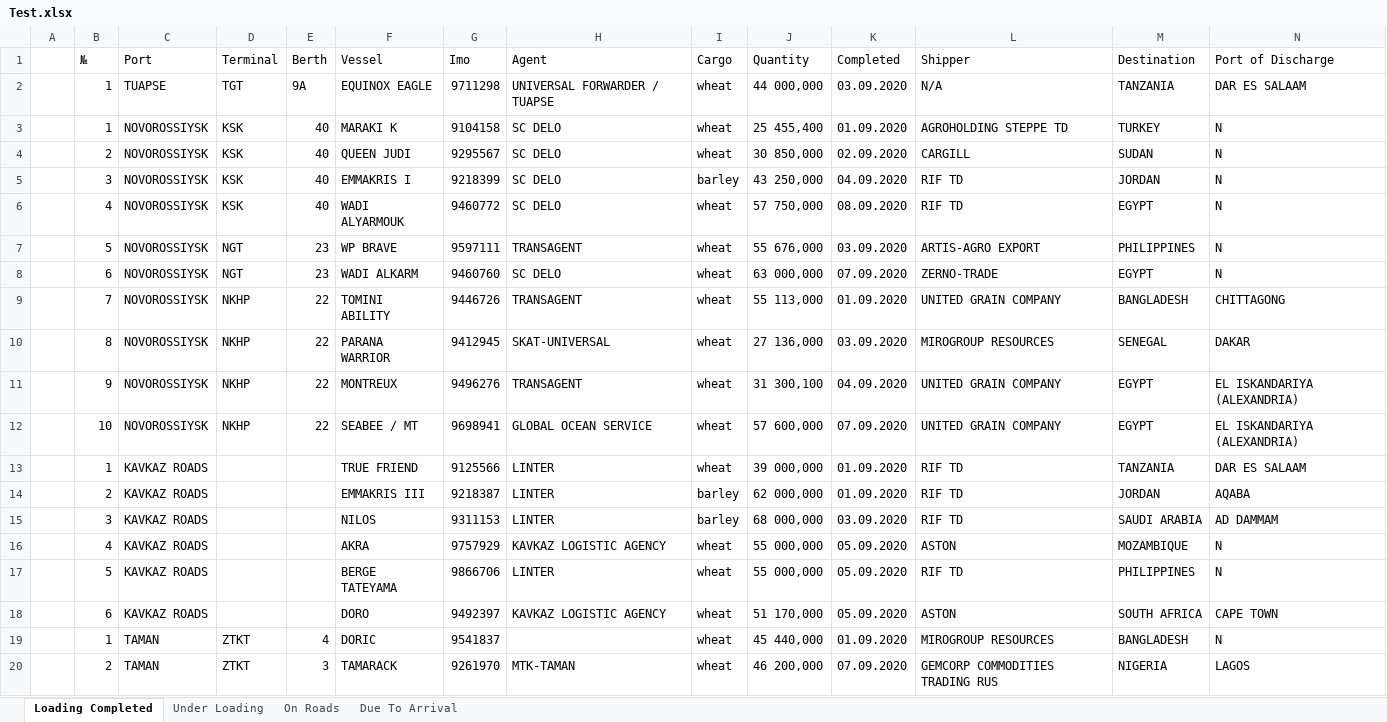
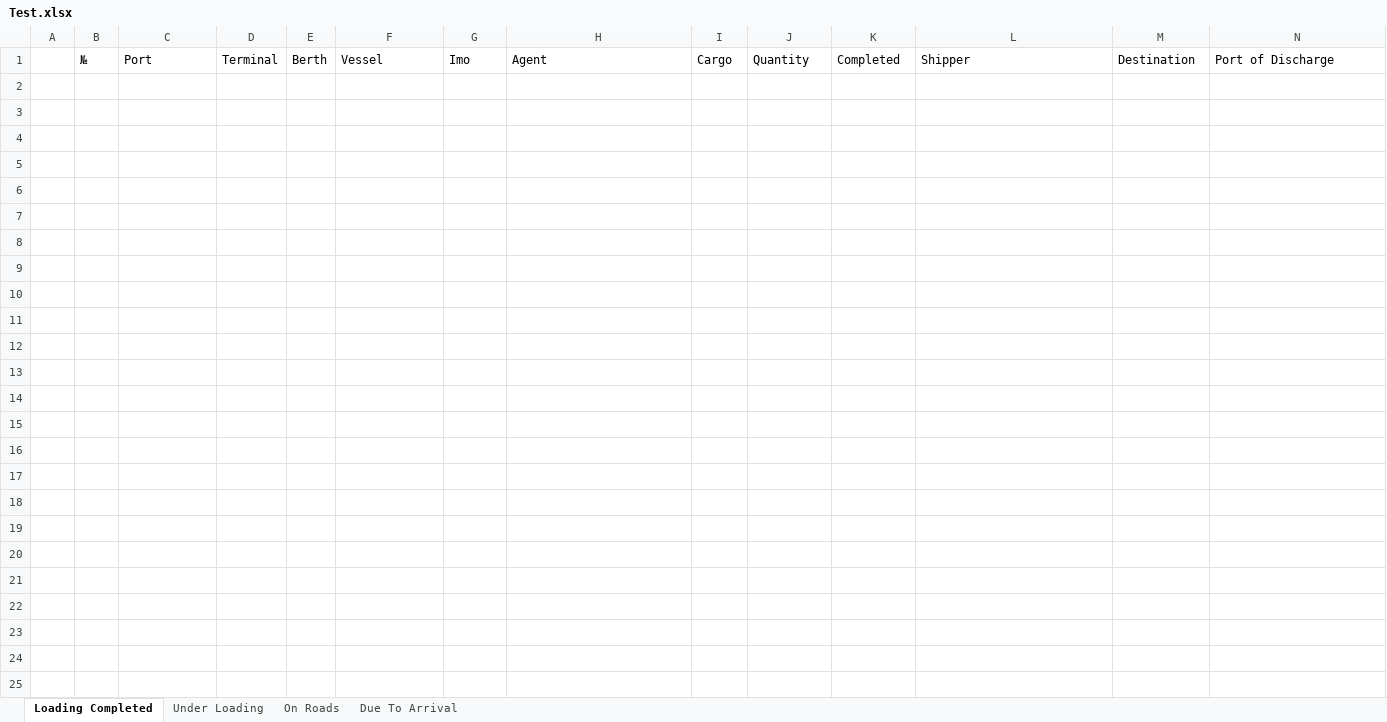
Before and after one commit to Gvozdoder4uk/Logistic-OS, an Excel workbook: Logistic OS/TempDocs/Test.xlsx, sheet Loading Completed, drawn as a sheet; only a part is shown; values as stored, in another font and other column widths than the file's, no borders; rows hold the shown columns only; the diff names each change by its address in the sheet, - before the commit and + after, or states it on an @@ line.

```diff
--- a/Logistic OS/TempDocs/Test.xlsx (sheet Loading Completed)
+++ b/Logistic OS/TempDocs/Test.xlsx (sheet Loading Completed)
-row 2:  | 1 | TUAPSE | TGT | 9A | EQUINOX EAGLE | 9711298 | UNIVERSAL FORWARDER / TUAPSE | wheat | 44 000,000 | 03.09.2020 | N/A | TANZANIA | DAR ES SALAAM
-row 3:  | 1 | NOVOROSSIYSK | KSK | 40 | MARAKI K | 9104158 | SC DELO | wheat | 25 455,400 | 01.09.2020 | AGROHOLDING STEPPE TD | TURKEY | N
-row 4:  | 2 | NOVOROSSIYSK | KSK | 40 | QUEEN JUDI | 9295567 | SC DELO | wheat | 30 850,000 | 02.09.2020 | CARGILL | SUDAN | N
-row 5:  | 3 | NOVOROSSIYSK | KSK | 40 | EMMAKRIS I | 9218399 | SC DELO | barley | 43 250,000 | 04.09.2020 | RIF TD | JORDAN | N
-row 6:  | 4 | NOVOROSSIYSK | KSK | 40 | WADI ALYARMOUK | 9460772 | SC DELO | wheat | 57 750,000 | 08.09.2020 | RIF TD | EGYPT | N
-row 7:  | 5 | NOVOROSSIYSK | NGT | 23 | WP BRAVE | 9597111 | TRANSAGENT | wheat | 55 676,000 | 03.09.2020 | ARTIS-AGRO EXPORT | PHILIPPINES | N
-row 8:  | 6 | NOVOROSSIYSK | NGT | 23 | WADI ALKARM | 9460760 | SC DELO | wheat | 63 000,000 | 07.09.2020 | ZERNO-TRADE | EGYPT | N
-row 9:  | 7 | NOVOROSSIYSK | NKHP | 22 | TOMINI ABILITY | 9446726 | TRANSAGENT | wheat | 55 113,000 | 01.09.2020 | UNITED GRAIN COMPANY | BANGLADESH | CHITTAGONG
-row 10:  | 8 | NOVOROSSIYSK | NKHP | 22 | PARANA WARRIOR | 9412945 | SKAT-UNIVERSAL | wheat | 27 136,000 | 03.09.2020 | MIROGROUP RESOURCES | SENEGAL | DAKAR
-row 11:  | 9 | NOVOROSSIYSK | NKHP | 22 | MONTREUX | 9496276 | TRANSAGENT | wheat | 31 300,100 | 04.09.2020 | UNITED GRAIN COMPANY | EGYPT | EL ISKANDARIYA (ALEXANDRIA)
-row 12:  | 10 | NOVOROSSIYSK | NKHP | 22 | SEABEE / MT | 9698941 | GLOBAL OCEAN SERVICE | wheat | 57 600,000 | 07.09.2020 | UNITED GRAIN COMPANY | EGYPT | EL ISKANDARIYA (ALEXANDRIA)
-row 13:  | 1 | KAVKAZ ROADS |  |  | TRUE FRIEND | 9125566 | LINTER | wheat | 39 000,000 | 01.09.2020 | RIF TD | TANZANIA | DAR ES SALAAM
-row 14:  | 2 | KAVKAZ ROADS |  |  | EMMAKRIS III | 9218387 | LINTER | barley | 62 000,000 | 01.09.2020 | RIF TD | JORDAN | AQABA
-row 15:  | 3 | KAVKAZ ROADS |  |  | NILOS | 9311153 | LINTER | barley | 68 000,000 | 03.09.2020 | RIF TD | SAUDI ARABIA | AD DAMMAM
-row 16:  | 4 | KAVKAZ ROADS |  |  | AKRA | 9757929 | KAVKAZ LOGISTIC AGENCY | wheat | 55 000,000 | 05.09.2020 | ASTON | MOZAMBIQUE | N
-row 17:  | 5 | KAVKAZ ROADS |  |  | BERGE TATEYAMA | 9866706 | LINTER | wheat | 55 000,000 | 05.09.2020 | RIF TD | PHILIPPINES | N
-row 18:  | 6 | KAVKAZ ROADS |  |  | DORO | 9492397 | KAVKAZ LOGISTIC AGENCY | wheat | 51 170,000 | 05.09.2020 | ASTON | SOUTH AFRICA | CAPE TOWN
-row 19:  | 1 | TAMAN | ZTKT | 4 | DORIC | 9541837 |  | wheat | 45 440,000 | 01.09.2020 | MIROGROUP RESOURCES | BANGLADESH | N
-row 20:  | 2 | TAMAN | ZTKT | 3 | TAMARACK | 9261970 | MTK-TAMAN | wheat | 46 200,000 | 07.09.2020 | GEMCORP COMMODITIES TRADING RUS | NIGERIA | LAGOS
```
Also changed, not shown: sheet Under Loading, sheet Due To Arrival, sheet On Roads, 11 other files.
